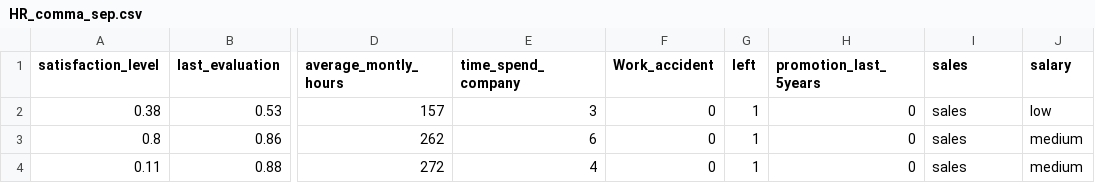
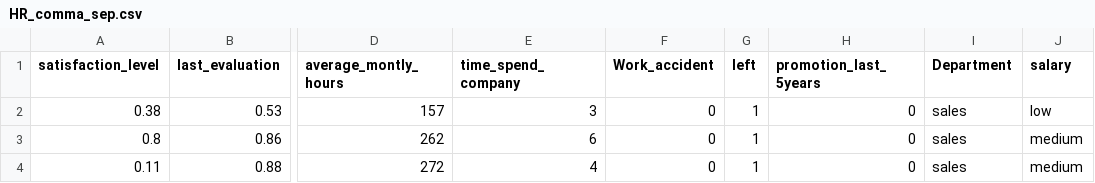
Before and after one commit to khhoremuzairkhan/Future-Intern-House-Prices, a CSV file: Employee Turnover Prediction/HR_comma_sep.csv, drawn as a sheet; only a part is shown, gaps mark what is left out; the diff names each change by its address in the sheet, - before the commit and + after, or states it on an @@ line.

Commit message:
Employee Retention Training and Testing
Tried Logistic Regression and Random Forest where Random Forest Outperformed

also retrieved important features out of the random forest model to drive insights

```diff
--- a/Employee Turnover Prediction/HR_comma_sep.csv
+++ b/Employee Turnover Prediction/HR_comma_sep.csv
-I1: sales
+I1: Department
```
Also changed, not shown: 1 other file.
